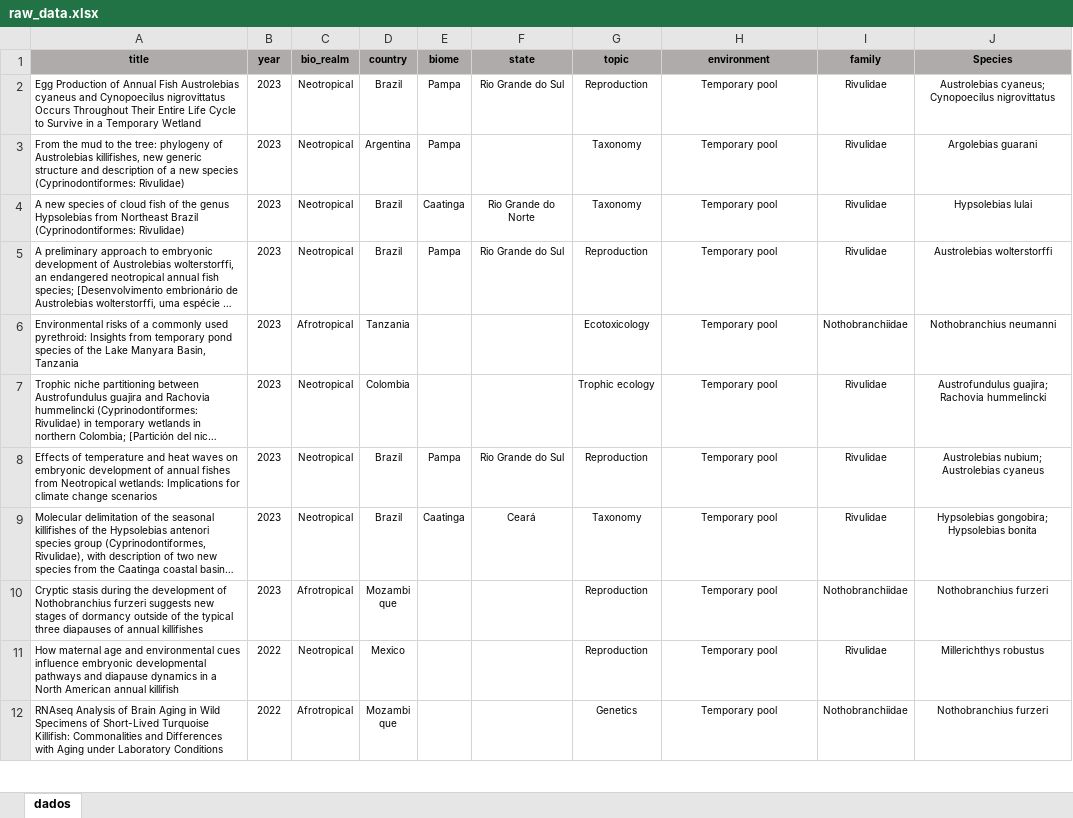
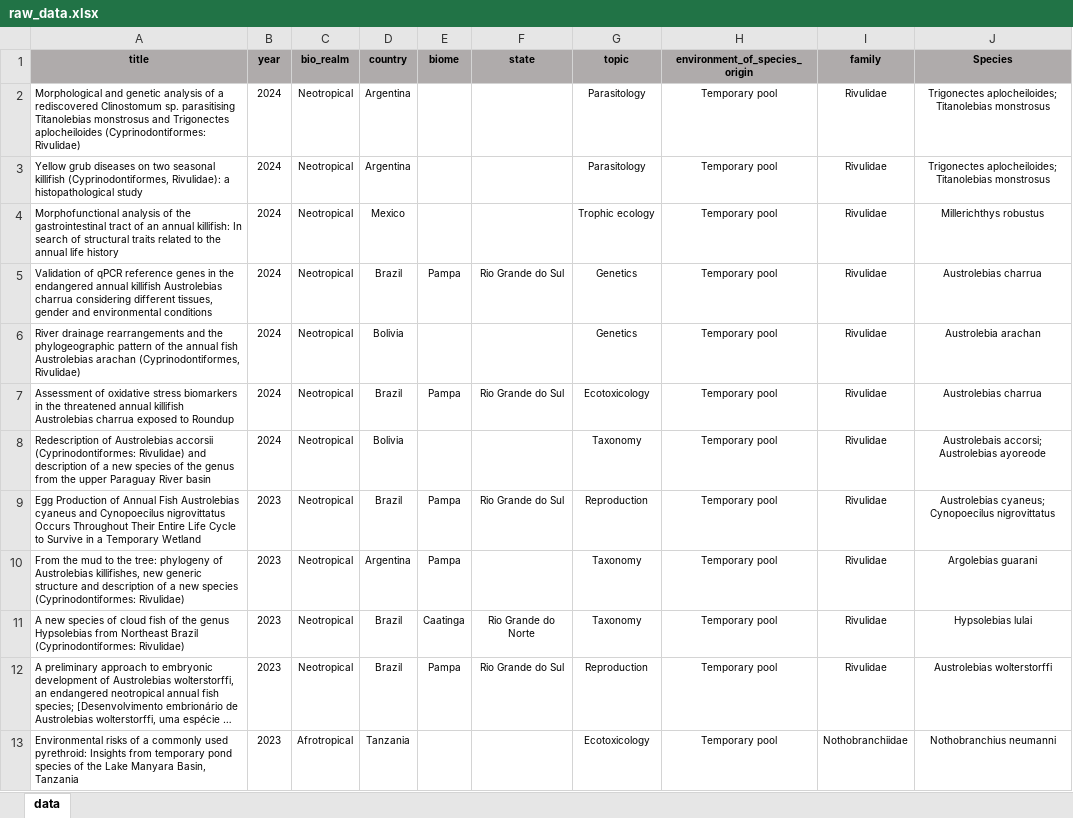
Before and after one commit to JH-All/freshwater_temporary_pools_fish_review, an Excel workbook: raw_data.xlsx, sheet data, drawn as a sheet; only a part is shown; the shorter side is filled out with more unchanged rows; long unchanged cells end in …; values as stored, in another font and other column widths than the file's, no borders; the diff names each change by its address in the sheet, - before the commit and + after, or states it on an @@ line.

Commit message:
Update: replace data files and scripts; remove subfamily.xlsx

```diff
--- a/raw_data.xlsx (sheet data)
+++ b/raw_data.xlsx (sheet data)
-sheet tab: dados
+sheet tab: data
-H1: environment
+H1: environment_of_species_origin
+row 2: Morphological and genetic analysis of a rediscovered Clinostomum sp. parasitising Titanolebias monstrosus and Trigonectes aplocheiloides (Cyprinodontiformes: Rivulidae) | 2024 | Neotropical | Argentina |  |  | Parasitology | Temporary pool | Rivulidae | Trigonectes aplocheiloides; Titanolebias monstrosus
+row 3: Yellow grub diseases on two seasonal killifish (Cyprinodontiformes, Rivulidae): a histopathological study | 2024 | Neotropical | Argentina |  |  | Parasitology | Temporary pool | Rivulidae | Trigonectes aplocheiloides; Titanolebias monstrosus
+row 4: Morphofunctional analysis of the gastrointestinal tract of an annual killifish: In search of structural traits related to the annual life history | 2024 | Neotropical | Mexico |  |  | Trophic ecology | Temporary pool | Rivulidae | Millerichthys robustus
+row 5: Validation of qPCR reference genes in the endangered annual killifish Austrolebias charrua considering different tissues, gender and environmental conditions | 2024 | Neotropical | Brazil | Pampa | Rio Grande do Sul | Genetics | Temporary pool | Rivulidae | Austrolebias charrua
+row 6: River drainage rearrangements and the phylogeographic pattern of the annual fish Austrolebias arachan (Cyprinodontiformes, Rivulidae) | 2024 | Neotropical | Bolivia |  |  | Genetics | Temporary pool | Rivulidae | Austrolebia arachan
+row 7: Assessment of oxidative stress biomarkers in the threatened annual killifish Austrolebias charrua exposed to Roundup | 2024 | Neotropical | Brazil | Pampa | Rio Grande do Sul | Ecotoxicology | Temporary pool | Rivulidae | Austrolebias charrua
+row 8: Redescription of Austrolebias accorsii (Cyprinodontiformes: Rivulidae) and description of a new species of the genus from the upper Paraguay River basin | 2024 | Neotropical | Bolivia |  |  | Taxonomy | Temporary pool | Rivulidae | Austrolebais accorsi; Austrolebias ayoreode
```
Also changed, not shown: authors_per_year.xlsx, description_year_Rivulidae.xlsx, 4 other files.
